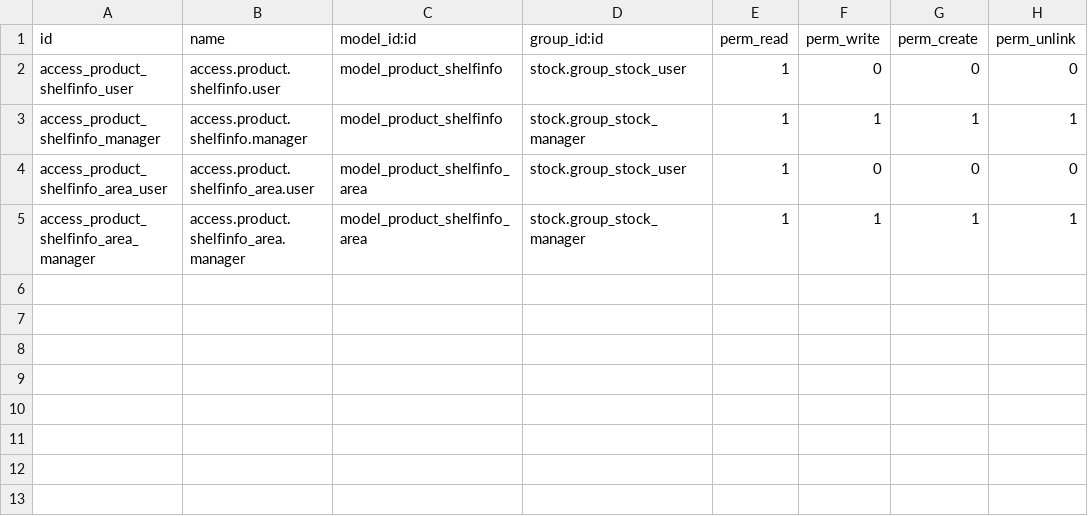
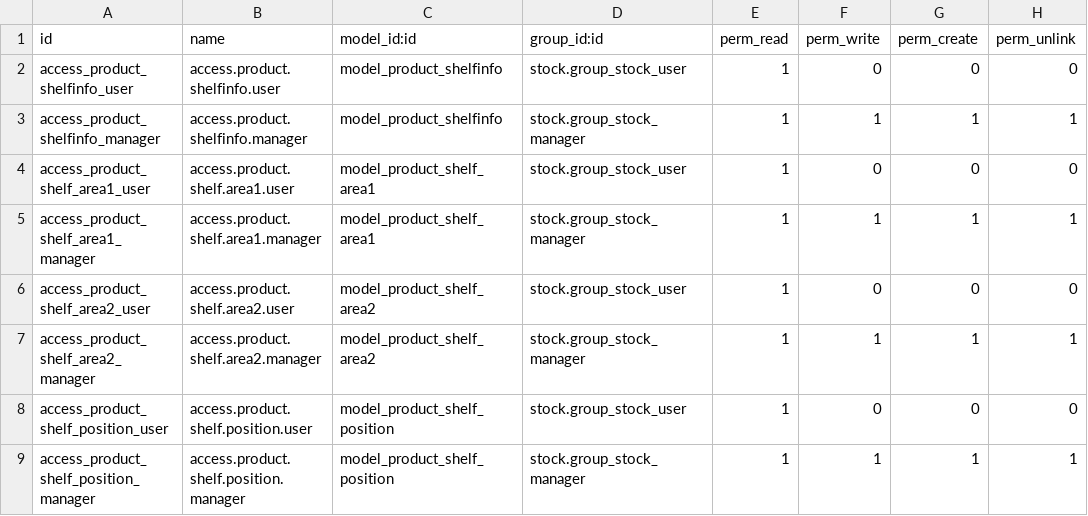
Before and after one commit to qrtl/axls-custom, a CSV file: stock_product_shelfinfo/security/ir.model.access.csv, drawn as a sheet.

Commit message:
switch to separate models for areas/position, misc improvements

```diff
--- a/stock_product_shelfinfo/security/ir.model.access.csv
+++ b/stock_product_shelfinfo/security/ir.model.access.csv
@@ -3,3 +3,7 @@ access_product_shelfinfo_user,access.product.shelfinfo.user,model_product_shelfi
 access_product_shelfinfo_manager,access.product.shelfinfo.manager,model_product_shelfinfo,stock.group_stock_manager,1,1,1,1
-access_product_shelfinfo_area_user,access.product.shelfinfo_area.user,model_product_shelfinfo_area,stock.group_stock_user,1,0,0,0
-access_product_shelfinfo_area_manager,access.product.shelfinfo_area.manager,model_product_shelfinfo_area,stock.group_stock_manager,1,1,1,1
+access_product_shelf_area1_user,access.product.shelf.area1.user,model_product_shelf_area1,stock.group_stock_user,1,0,0,0
+access_product_shelf_area1_manager,access.product.shelf.area1.manager,model_product_shelf_area1,stock.group_stock_manager,1,1,1,1
+access_product_shelf_area2_user,access.product.shelf.area2.user,model_product_shelf_area2,stock.group_stock_user,1,0,0,0
+access_product_shelf_area2_manager,access.product.shelf.area2.manager,model_product_shelf_area2,stock.group_stock_manager,1,1,1,1
+access_product_shelf_position_user,access.product.shelf.position.user,model_product_shelf_position,stock.group_stock_user,1,0,0,0
+access_product_shelf_position_manager,access.product.shelf.position.manager,model_product_shelf_position,stock.group_stock_manager,1,1,1,1
```
Also changed, not shown: 17 other files.
